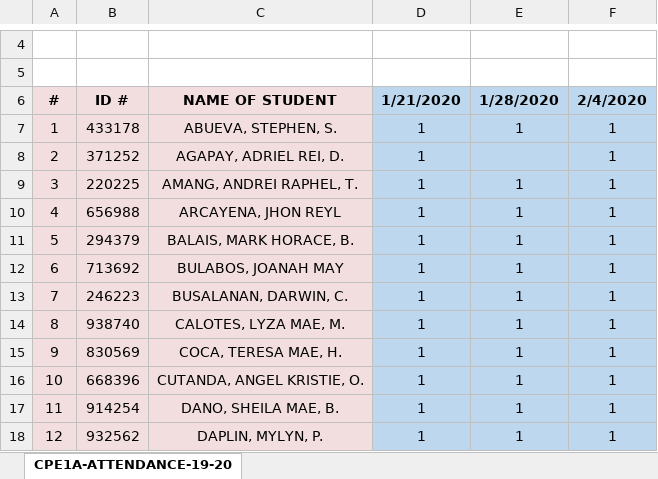
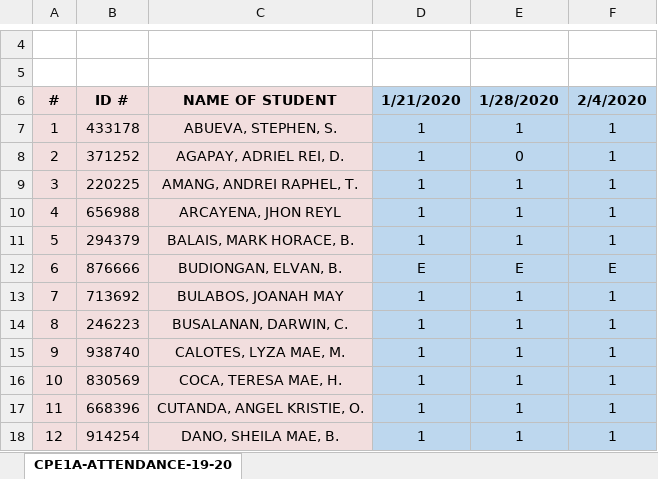
Before and after one commit to BSCPE-1B-CPE-122-TERM-2-S-Y-19-20/MONITORING-CPE1B-19-20, an Excel workbook: DM-CPE1B-19-20-ATTENDANCE.xlsx, sheet CPE1A-ATTENDANCE-19-20, drawn as a sheet; only a part is shown, gaps mark what is left out; the shorter side is filled out with more unchanged rows; values as stored, in another font and other column widths than the file's, no borders; addresses are those after the commit; the diff names each change by its address in the sheet, - before the commit and + after, or states it on an @@ line.

Commit message:
Update DM-CPE1B-19-20-ATTENDANCE.xlsx
Added E. Budiongan.

```diff
--- a/DM-CPE1B-19-20-ATTENDANCE.xlsx (sheet CPE1A-ATTENDANCE-19-20)
+++ b/DM-CPE1B-19-20-ATTENDANCE.xlsx (sheet CPE1A-ATTENDANCE-19-20)
-E8: (empty)
+E8: 0
+row 12: 6 | 876666 | BUDIONGAN, ELVAN, B. | E | E | E
@@ column A renumbered from row 13 down @@
```
